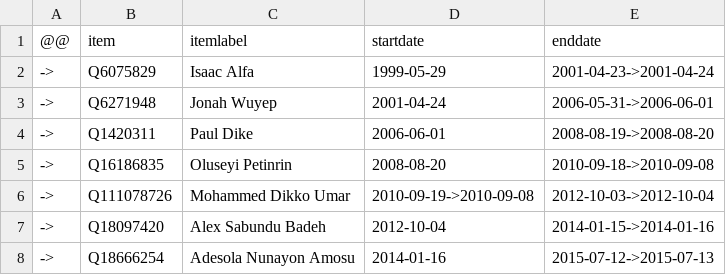
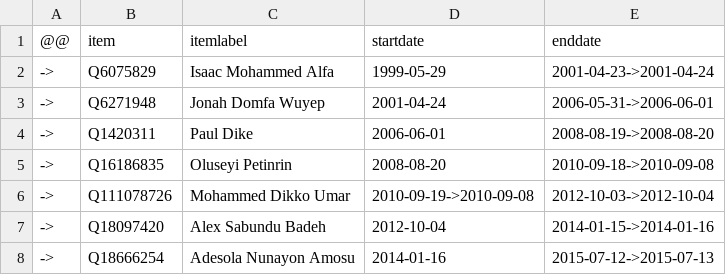
Before and after one commit to every-politician-scrapers/nigeria, a CSV file: sources/air-chief/diff.csv, drawn as a sheet.

```diff
--- a/sources/air-chief/diff.csv
+++ b/sources/air-chief/diff.csv
@@ -1,4 +1,4 @@
 @@,item,itemlabel,startdate,enddate
-->,Q6075829,Isaac Alfa,1999-05-29,2001-04-23->2001-04-24
-->,Q6271948,Jonah Wuyep,2001-04-24,2006-05-31->2006-06-01
+->,Q6075829,Isaac Mohammed Alfa,1999-05-29,2001-04-23->2001-04-24
+->,Q6271948,Jonah Domfa Wuyep,2001-04-24,2006-05-31->2006-06-01
 ->,Q1420311,Paul Dike,2006-06-01,2008-08-19->2008-08-20
```
Also changed, not shown: sources/air-chief/scraped.csv, sources/air-chief/wikidata.csv, 1 other file.
